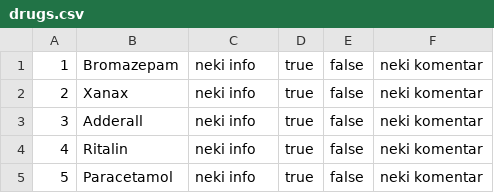
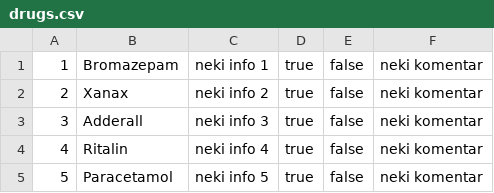
Before and after one commit to dandza7/IN-Tim-9-SIMS-HCI, a CSV file: WpfApp1/Resources/Data/drugs.csv, drawn as a sheet.

```diff
--- a/WpfApp1/Resources/Data/drugs.csv
+++ b/WpfApp1/Resources/Data/drugs.csv
@@ -1,5 +1,5 @@
-1;Bromazepam;neki info;true;false;neki komentar
-2;Xanax;neki info;true;false;neki komentar
-3;Adderall;neki info;true;false;neki komentar
-4;Ritalin;neki info;true;false;neki komentar
-5;Paracetamol;neki info;true;false;neki komentar
+1;Bromazepam;neki info 1;true;false;neki komentar
+2;Xanax;neki info 2;true;false;neki komentar
+3;Adderall;neki info 3;true;false;neki komentar
+4;Ritalin;neki info 4;true;false;neki komentar
+5;Paracetamol;neki info 5;true;false;neki komentar
```
Also changed, not shown: WpfApp1/Resources/Data/patients.csv, 11 other files.
